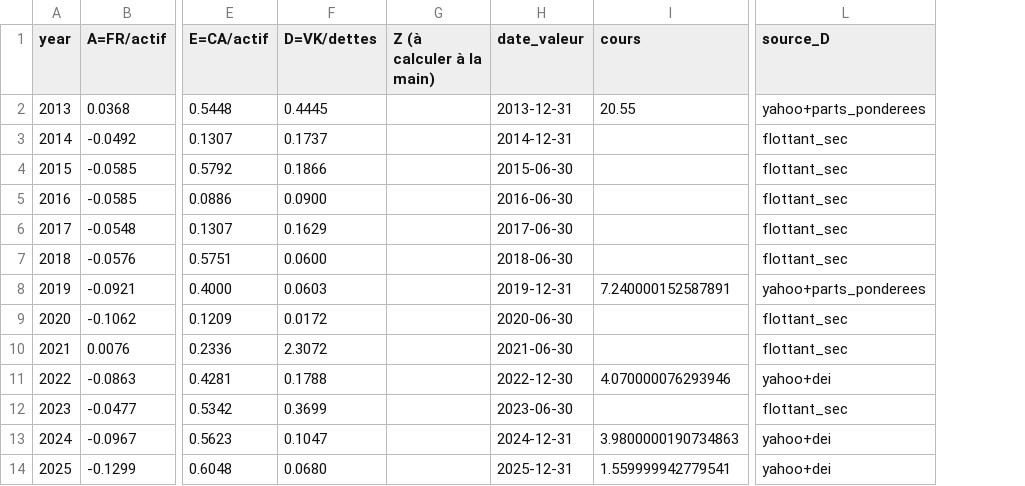
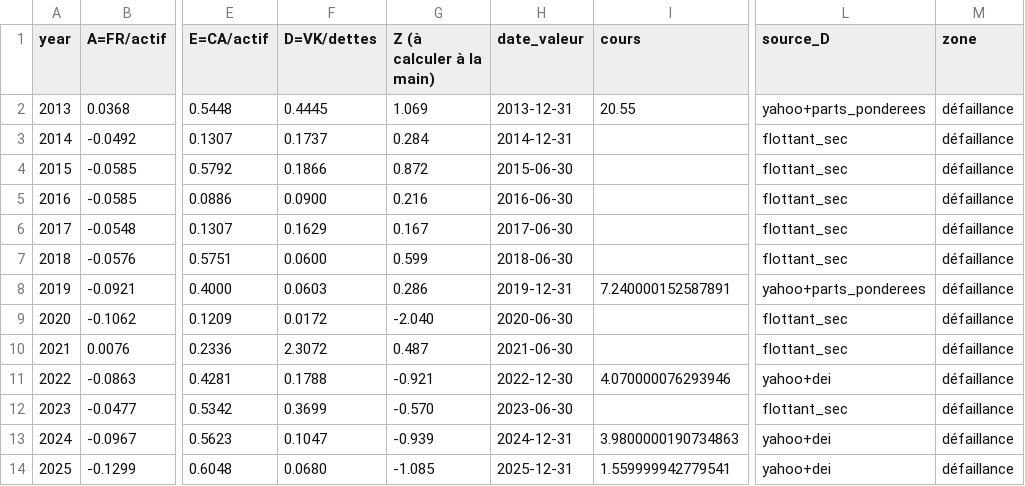
Before and after one commit to Arnold-Ka/risk-detector, a CSV file: data/phase0/amc_distressed_ratios.csv, drawn as a sheet; only a part is shown, gaps mark what is left out; the diff names each change by its address in the sheet, - before the commit and + after, or states it on an @@ line.

Commit message:
Compute Altman Z and zone classification (phase 0 gate output)
- scripts/compute_z.py: Z = 1.2A + 1.4B + 3.3C + 0.6D + 1.0E, bands from
  Altman 1968 (saine >= 2.99, vigilance 1.81-2.99, defaillance < 1.81 per
  roadmap), empty Z when any component missing (no fake values)
- idempotent, fills ratios.csv Z column + adds zone column
- results: Apple 6.6-10.2 always saine; AMC always < 1.81 (distress zone,
  survived anyway); BBBY saine through 2022 (4.3) then -2.23 in final year
- AGENTS.md: gate state updated (calculation delegated 2026-10-12)

```diff
--- a/data/phase0/amc_distressed_ratios.csv
+++ b/data/phase0/amc_distressed_ratios.csv
+column M (zone), rows 2-14: all défaillance
-G2 (Z (à calculer à la main)): (empty)
+G2 (Z (à calculer à la main)): 1.069
-G3 (Z (à calculer à la main)): (empty)
+G3 (Z (à calculer à la main)): 0.284
-G4 (Z (à calculer à la main)): (empty)
+G4 (Z (à calculer à la main)): 0.872
-G5 (Z (à calculer à la main)): (empty)
+G5 (Z (à calculer à la main)): 0.216
-G6 (Z (à calculer à la main)): (empty)
+G6 (Z (à calculer à la main)): 0.167
-G7 (Z (à calculer à la main)): (empty)
+G7 (Z (à calculer à la main)): 0.599
-G8 (Z (à calculer à la main)): (empty)
+G8 (Z (à calculer à la main)): 0.286
-G9 (Z (à calculer à la main)): (empty)
+G9 (Z (à calculer à la main)): -2.040
-G10 (Z (à calculer à la main)): (empty)
+G10 (Z (à calculer à la main)): 0.487
-G11 (Z (à calculer à la main)): (empty)
+G11 (Z (à calculer à la main)): -0.921
-G12 (Z (à calculer à la main)): (empty)
+G12 (Z (à calculer à la main)): -0.570
-G13 (Z (à calculer à la main)): (empty)
+G13 (Z (à calculer à la main)): -0.939
-G14 (Z (à calculer à la main)): (empty)
+G14 (Z (à calculer à la main)): -1.085
```
Also changed, not shown: data/phase0/apple_healthy_ratios.csv, data/phase0/bbby_bankrupt_ratios.csv, 2 other files.
